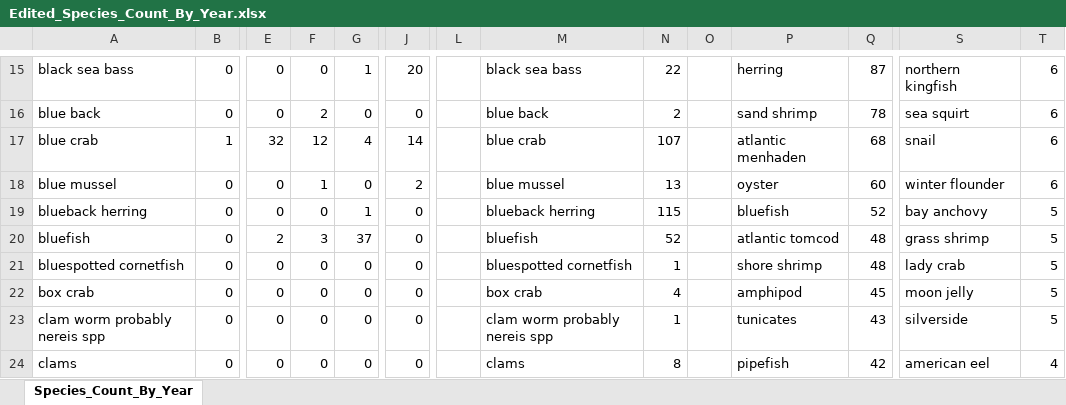
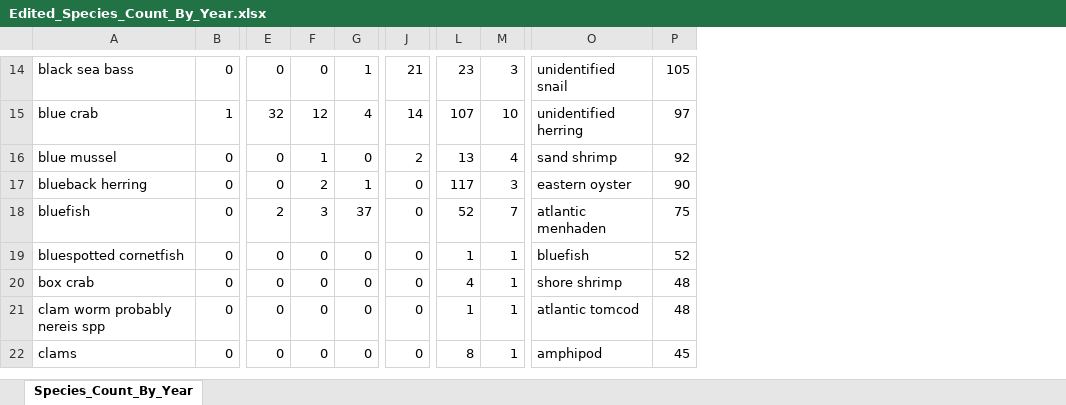
Before and after one commit to Shadhopson/Seining_Analysis, an Excel workbook: Edited CSVs/Edited_Species_Count_By_Year.xlsx, sheet Species_Count_By_Year, drawn as a sheet; only a part is shown, gaps mark what is left out; values as stored, in another font and other column widths than the file's, no cell formats; conditional formats not drawn; removed rows and columns are numbered as before the commit, all else as after; rows hold the shown columns only; the diff covers the shown part only; the diff names each change by its address in the sheet, - before the commit and + after, or states it on an @@ line.

```diff
--- a/Edited CSVs/Edited_Species_Count_By_Year.xlsx (sheet Species_Count_By_Year)
+++ b/Edited CSVs/Edited_Species_Count_By_Year.xlsx (sheet Species_Count_By_Year)
-column L, empty
-column M, row 15: black sea bass; rows 17-24: blue crab | blue mussel | blueback herring | bluefish | bluespotted cornetfish | box crab | clam worm probably nereis spp | clams
-column O, empty
-column P, row 15: herring; rows 17-24: atlantic menhaden | oyster | bluefish | atlantic tomcod | shore shrimp | amphipod | tunicates | pipefish
-J14: 20
+J14: 21
-L14: 22
+L14: 23
-M14: 87
+M14: 3
-O14: northern kingfish
+O14: unidentified snail
-P14: 6
+P14: 105
-row 16: blue back | 0 | 0 | 2 | 0 | 0 |  | blue back | 2 |  | sand shrimp | 78 | sea squirt | 6
-M15: 68
+M15: 10
-O15: snail
+O15: unidentified herring
-P15: 6
+P15: 97
-M16: 60
+M16: 4
-O16: winter flounder
+O16: sand shrimp
-P16: 6
+P16: 92
-F17: 0
+F17: 2
-L17: 115
+L17: 117
-M17: 52
+M17: 3
-O17: bay anchovy
+O17: eastern oyster
-P17: 5
+P17: 90
-M18: 48
+M18: 7
-O18: grass shrimp
+O18: atlantic menhaden
-P18: 5
+P18: 75
-M19: 48
+M19: 1
-O19: lady crab
+O19: bluefish
-P19: 5
+P19: 52
-M20: 45
+M20: 1
-O20: moon jelly
+O20: shore shrimp
-P20:P21: 5
+P20:P21: 48
-M21: 43
+M21: 1
-O21: silverside
+O21: atlantic tomcod
-M22: 42
+M22: 1
-O22: american eel
+O22: amphipod
-P22: 4
+P22: 45
```
Also changed, not shown: 13 added rows, 28 removed rows and 247 edited cells elsewhere in this sheet, cell formats, formulas that keep their value, 5 other files.
